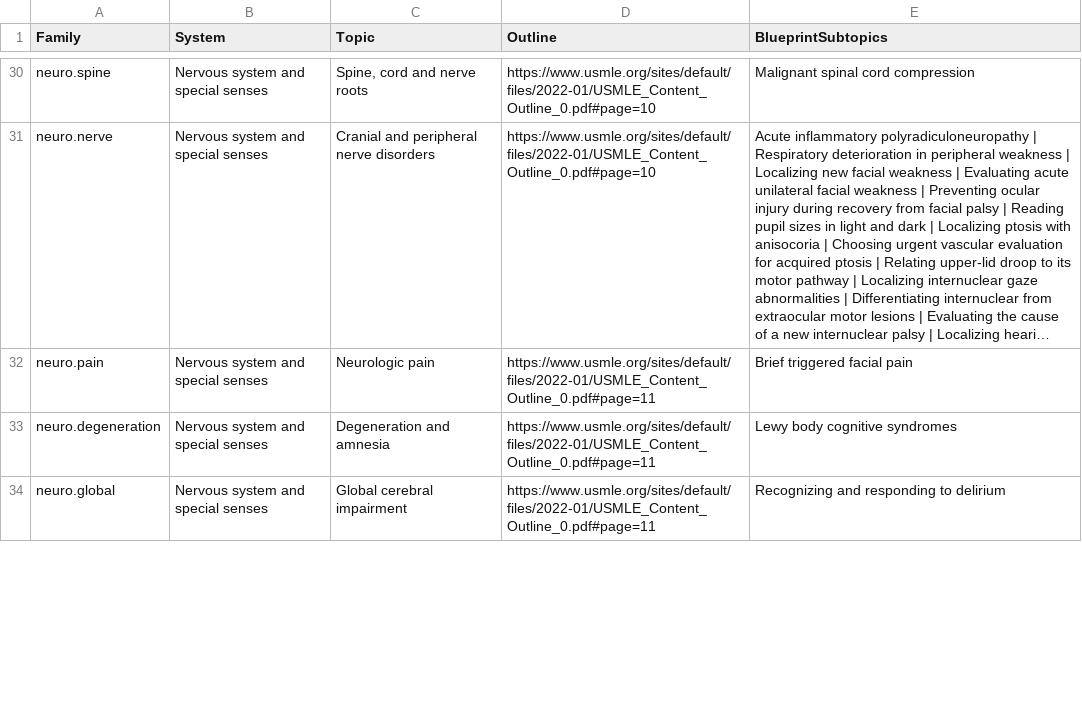
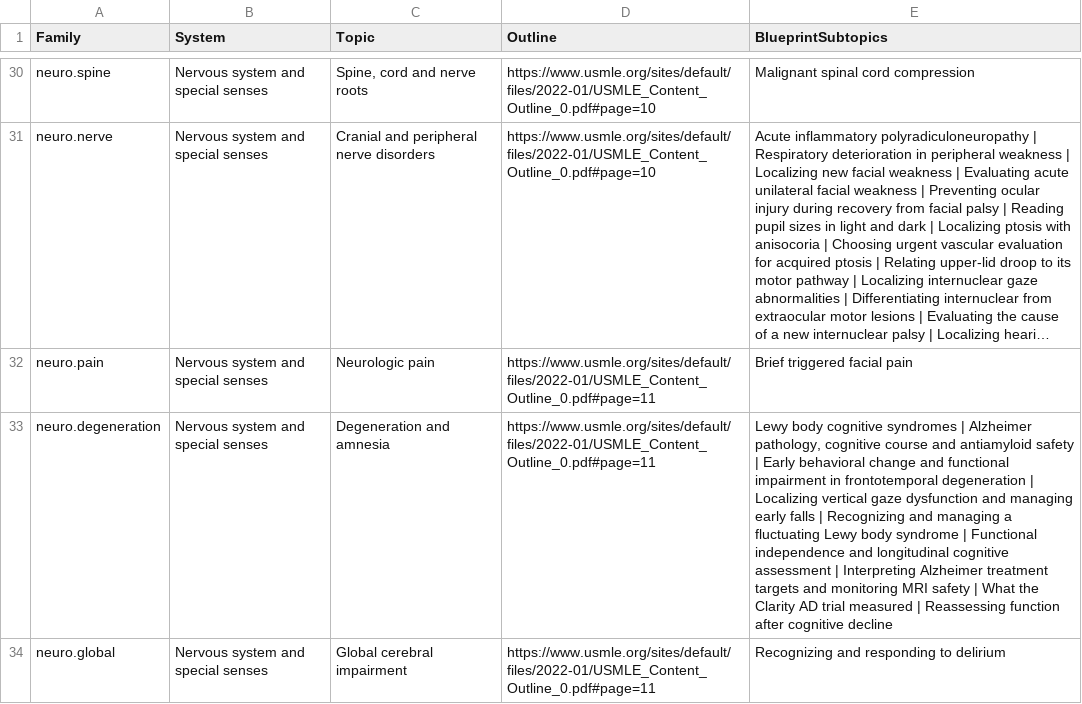
Before and after one commit to bionicles/anki, a TSV file: decks/mcat-usmle/step-families.tsv, drawn as a sheet; only a part is shown, gaps mark what is left out; long unchanged cells end in …; the diff covers the shown part only; the diff names each change by its address in the sheet, - before the commit and + after, or states it on an @@ line.

Commit message:
Expand three-Step neurology and MCAT inheritance practice

```diff
--- a/decks/mcat-usmle/step-families.tsv
+++ b/decks/mcat-usmle/step-families.tsv
-E33 (BlueprintSubtopics): …cognitive syndromes
+E33 (BlueprintSubtopics): …cognitive syndromes | Alzheimer pathology, cognitive course and antiamyloid safety | Early behavioral change and functional impairment in frontotemporal degeneration | Localizing vertical gaze dysfunction and managing early falls | Recognizing and managing a fluctuating Lewy body syndrome | Functional independence and longitudinal cognitive assessment | Interpreting Alzheimer treatment targets and monitoring MRI safety | What the Clarity AD trial measured | Reassessing function after cognitive decline
```
Also changed, not shown: 3 edited cells elsewhere in this file, decks/mcat-usmle/imaging.tsv, 26 other files.
